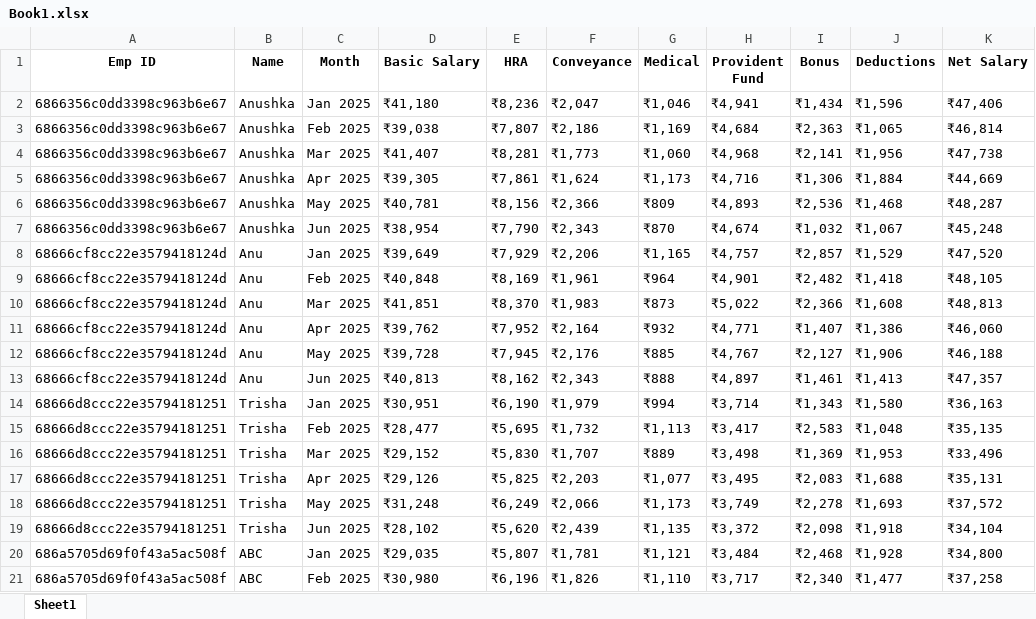
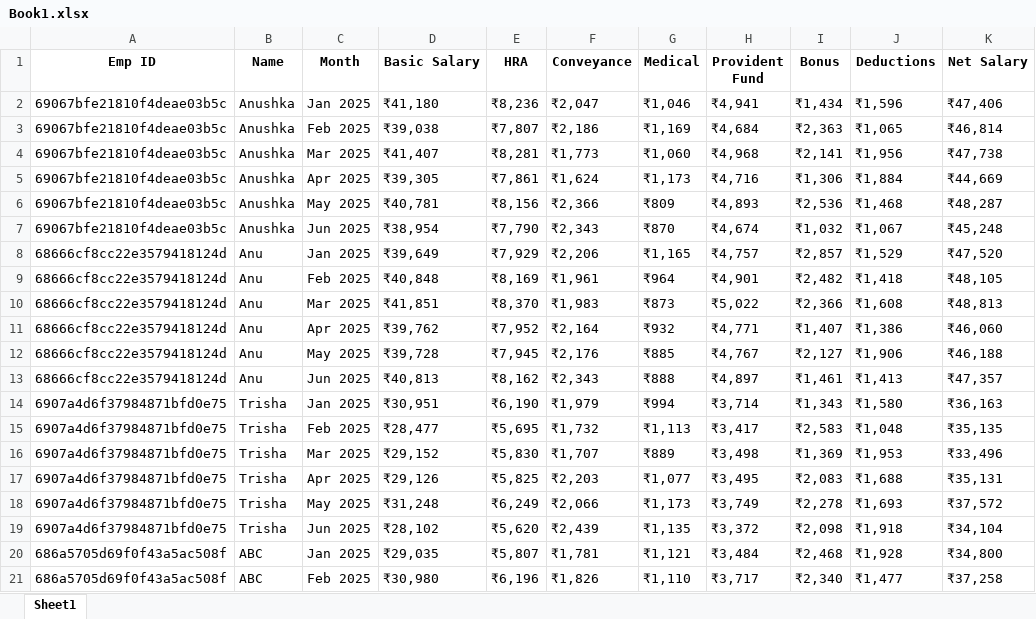
Before and after one commit to AnushkaDutta-512/HRMS-system, an Excel workbook: server/uploads/Book1.xlsx, sheet Sheet1, drawn as a sheet; only a part is shown; values as stored, in another font and other column widths than the file's, no borders; the diff names each change by its address in the sheet, - before the commit and + after, or states it on an @@ line.

Commit message:
Updated salary Excel file and env setup

```diff
--- a/server/uploads/Book1.xlsx (sheet Sheet1)
+++ b/server/uploads/Book1.xlsx (sheet Sheet1)
-A2:A7 (Emp ID): 6866356c0dd3398c963b6e67
+A2:A7 (Emp ID): 69067bfe21810f4deae03b5c
-A14:A19 (Emp ID): 68666d8ccc22e35794181251
+A14:A19 (Emp ID): 6907a4d6f37984871bfd0e75
```
Also changed, not shown: 2 other files.
